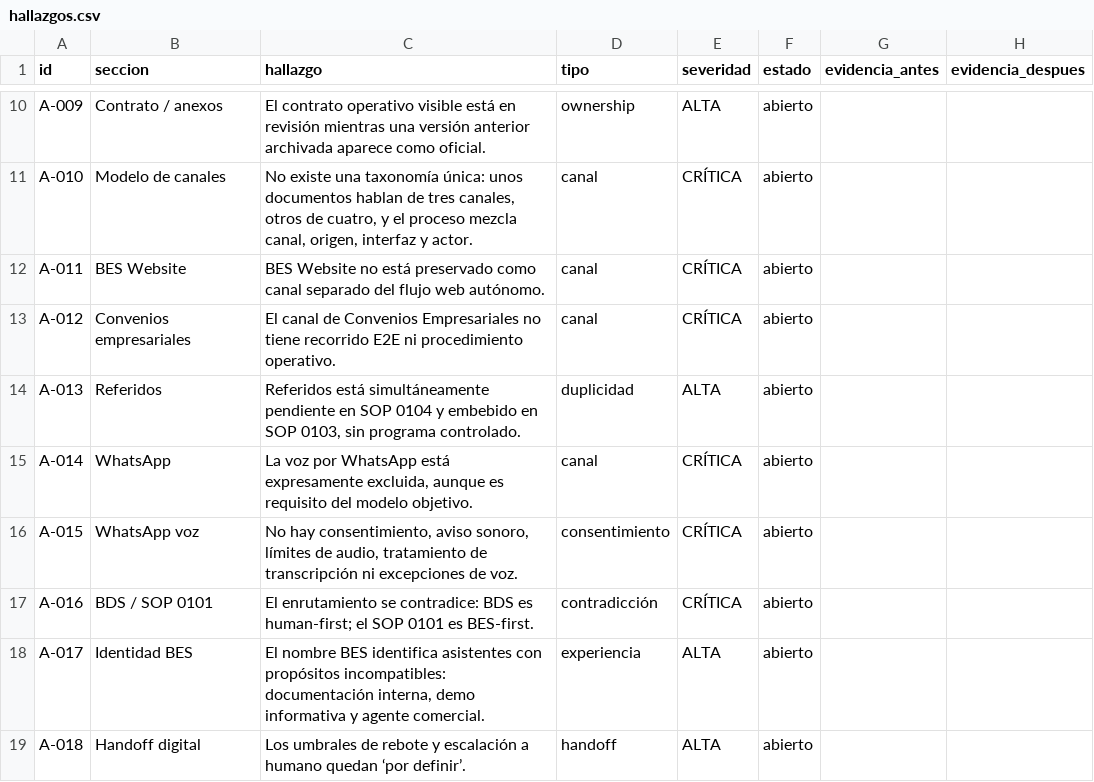
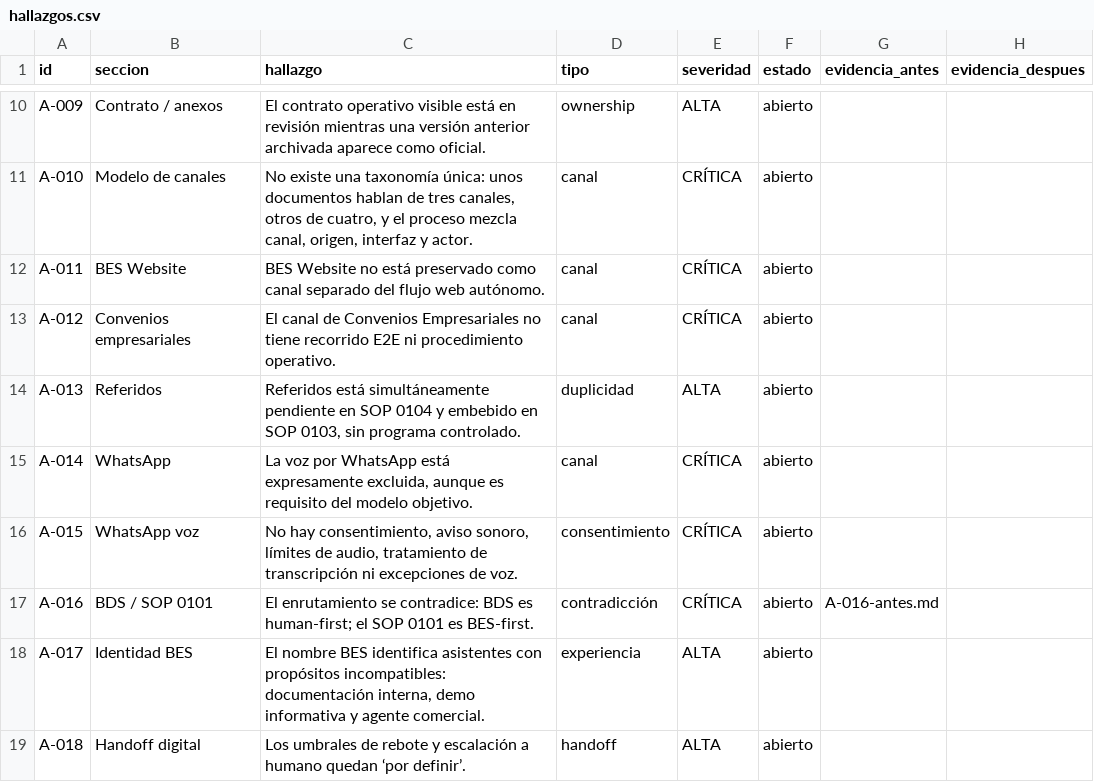
Before and after one commit to EricToled564/SW-Business-Development-System, a CSV file: verificacion/hallazgos.csv, drawn as a sheet; only a part is shown, gaps mark what is left out.

```diff
--- a/verificacion/hallazgos.csv
+++ b/verificacion/hallazgos.csv
@@ -16,3 +16,3 @@ A-014,WhatsApp,"La voz por WhatsApp está expresamente excluida, aunque es requi
 A-015,WhatsApp voz,"No hay consentimiento, aviso sonoro, límites de audio, tratamiento de transcripción ni excepciones de voz.",consentimiento,CRÍTICA,abierto,,
-A-016,BDS / SOP 0101,El enrutamiento se contradice: BDS es human-first; el SOP 0101 es BES-first.,contradicción,CRÍTICA,abierto,,
+A-016,BDS / SOP 0101,El enrutamiento se contradice: BDS es human-first; el SOP 0101 es BES-first.,contradicción,CRÍTICA,abierto,A-016-antes.md,
 A-017,Identidad BES,"El nombre BES identifica asistentes con propósitos incompatibles: documentación interna, demo informativa y agente comercial.",experiencia,ALTA,abierto,,
```
Also changed, not shown: 1 other file.
